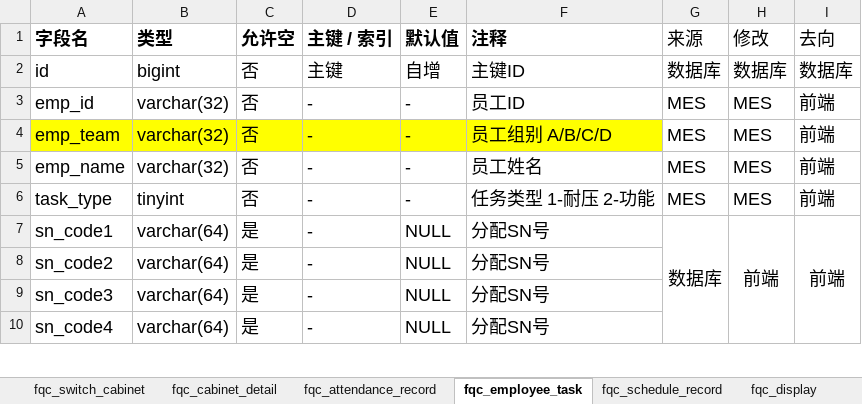
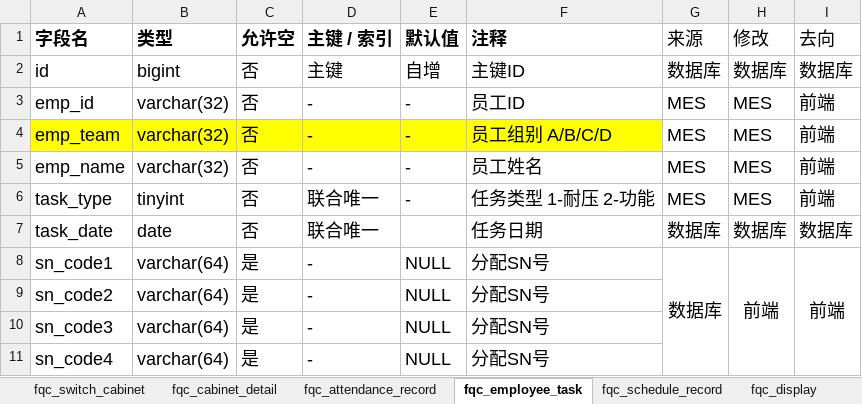
Before and after one commit to lijun-2021/abb-back-master, an Excel workbook: sql/mysql/fqc/fqc_数据库表头0707.xlsx, sheet fqc_employee_task, drawn as a sheet; only a part is shown; values as stored, in another font and other column widths than the file's, no borders; the diff names each change by its address in the sheet, - before the commit and + after, or states it on an @@ line.

```diff
--- a/sql/mysql/fqc/fqc_数据库表头0707.xlsx (sheet fqc_employee_task)
+++ b/sql/mysql/fqc/fqc_数据库表头0707.xlsx (sheet fqc_employee_task)
-D6 (主键 / 索引): -
+D6 (主键 / 索引): 联合唯一
+row 7: task_date | date | 否 | 联合唯一 |  | 任务日期 | 数据库 | 数据库 | 数据库
```
Also changed, not shown: sheet fqc_attendance_record, 21 other files.
